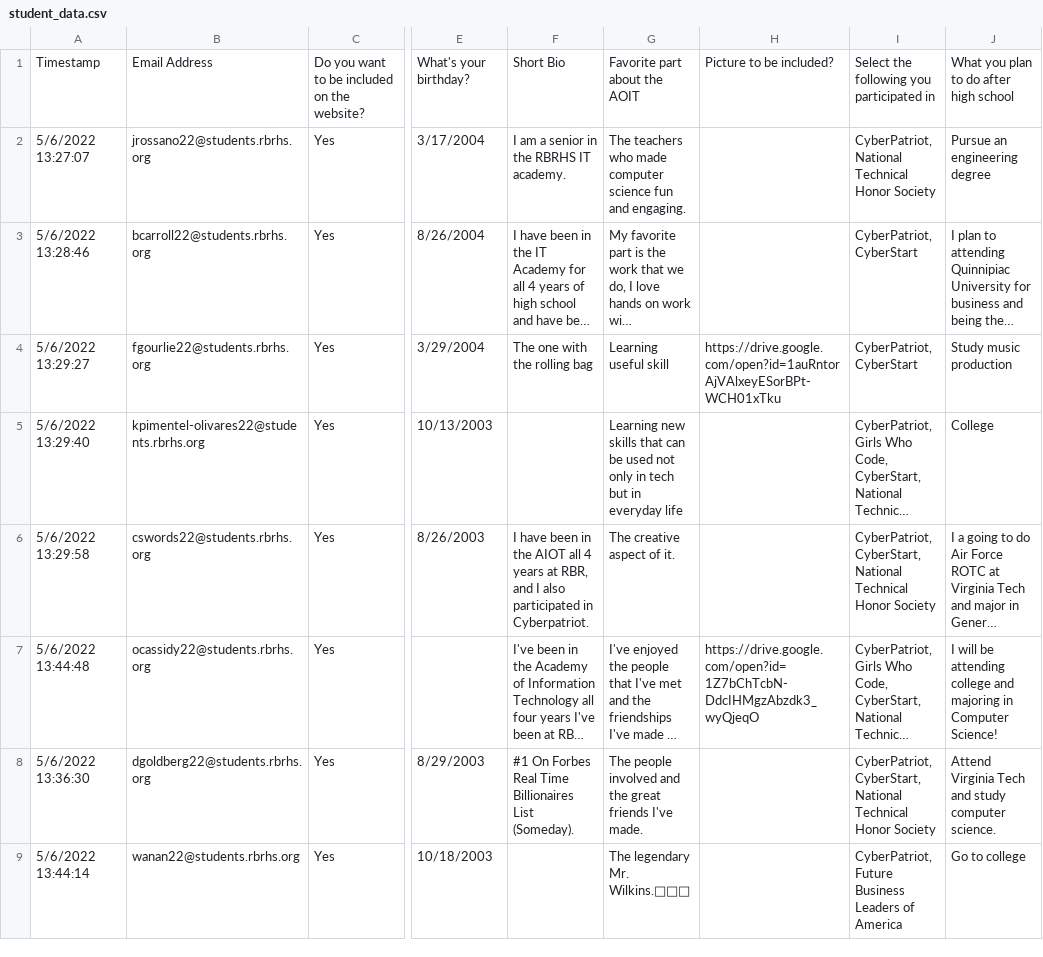
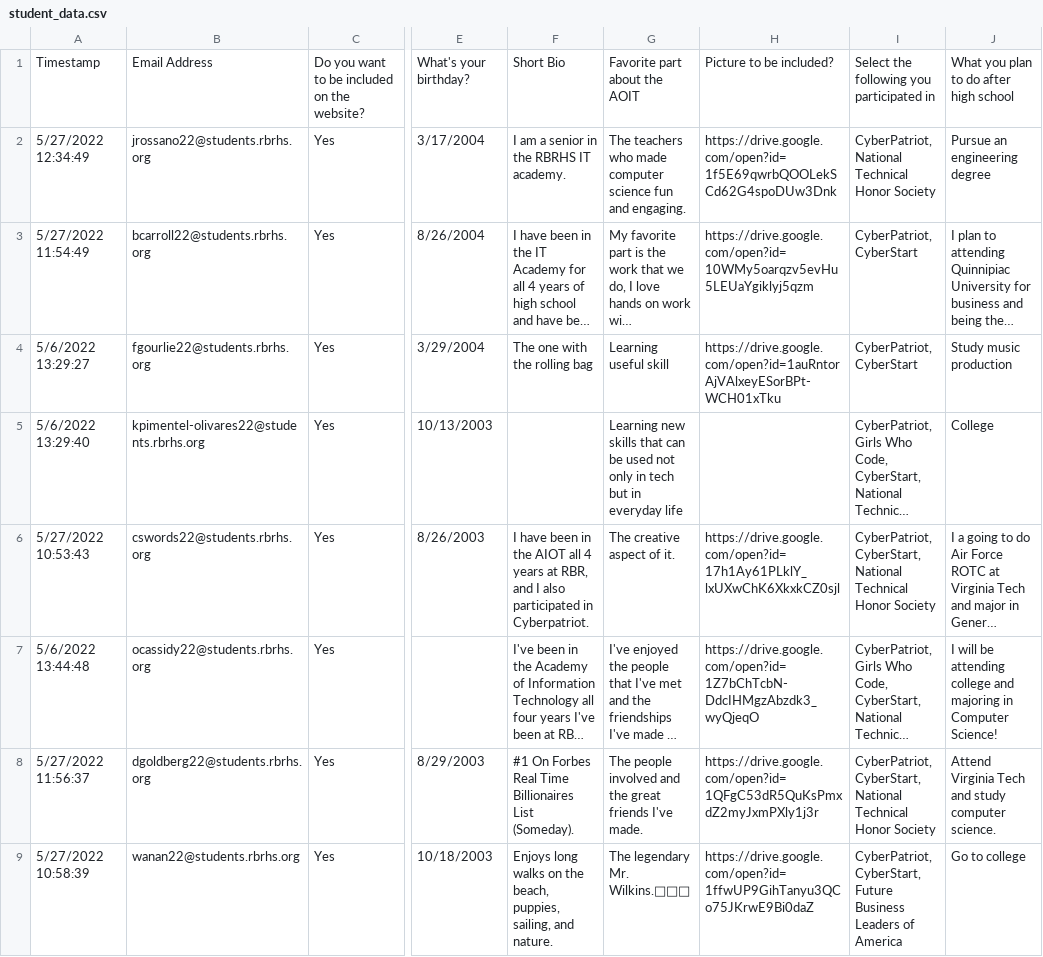
Before and after one commit to carterjc/rbraoit22, a CSV file: data/student_data.csv, drawn as a sheet; only a part is shown, gaps mark what is left out; long unchanged cells end in …; the diff covers the shown part only; the diff names each change by its address in the sheet, - before the commit and + after, or states it on an @@ line.

```diff
--- a/data/student_data.csv
+++ b/data/student_data.csv
-A2: 5/6/2022 13:27:07
+A2: 5/27/2022 12:34:49
-H2: (empty)
+H2: https://drive.google.com/open?id=1f5E69qwrbQOOLekSCd62G4spoDUw3Dnk
-A3: 5/6/2022 13:28:46
+A3: 5/27/2022 11:54:49
-H3: (empty)
+H3: https://drive.google.com/open?id=10WMy5oarqzv5evHu5LEUaYgiklyj5qzm
-A6: 5/6/2022 13:29:58
+A6: 5/27/2022 10:53:43
-H6: (empty)
+H6: https://drive.google.com/open?id=17h1Ay61PLklY_lxUXwChK6XkxkCZ0sjl
-A8: 5/6/2022 13:36:30
+A8: 5/27/2022 11:56:37
-H8: (empty)
+H8: https://drive.google.com/open?id=1QFgC53dR5QuKsPmxdZ2myJxmPXly1j3r
-A9: 5/6/2022 13:44:14
+A9: 5/27/2022 10:58:39
-F9: (empty)
+F9: Enjoys long walks on the beach, puppies, sailing, and nature.
-H9: (empty)
+H9: https://drive.google.com/open?id=1ffwUP9GihTanyu3QCo75JKrwE9Bi0daZ
-I9: CyberPatriot, Future Business…
+I9: CyberPatriot, CyberStart, Future Business…
```
Also changed, not shown: 5 added rows and 4 edited cells elsewhere in this file, 20 other files.
